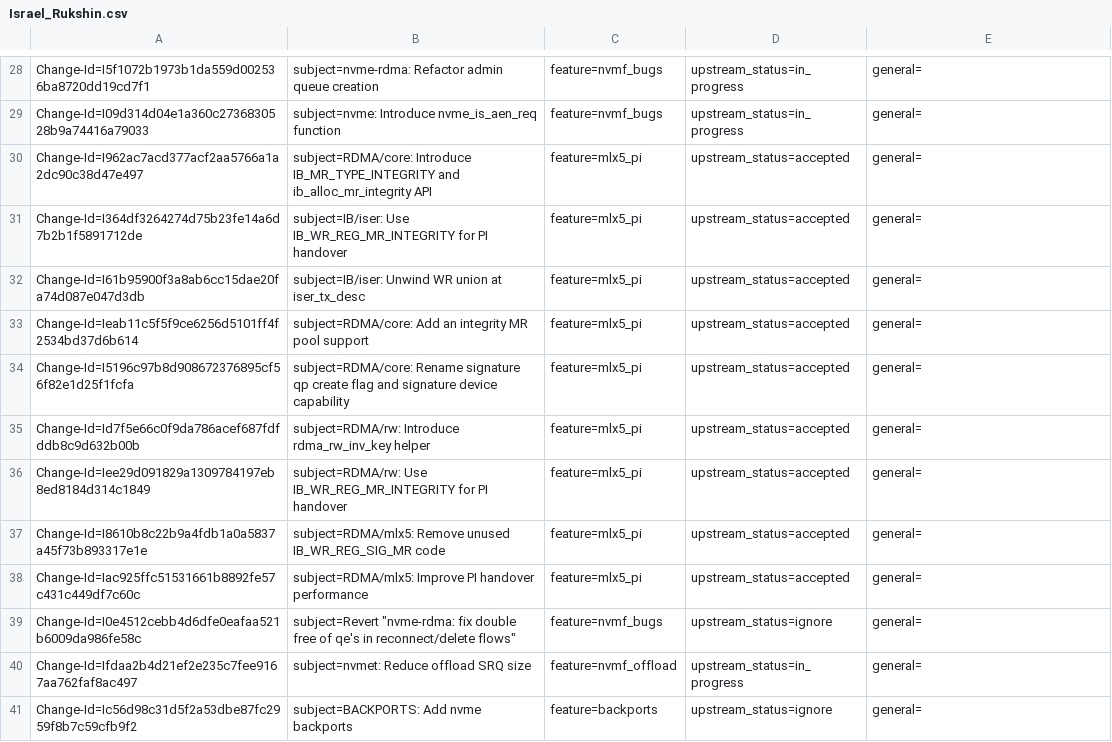
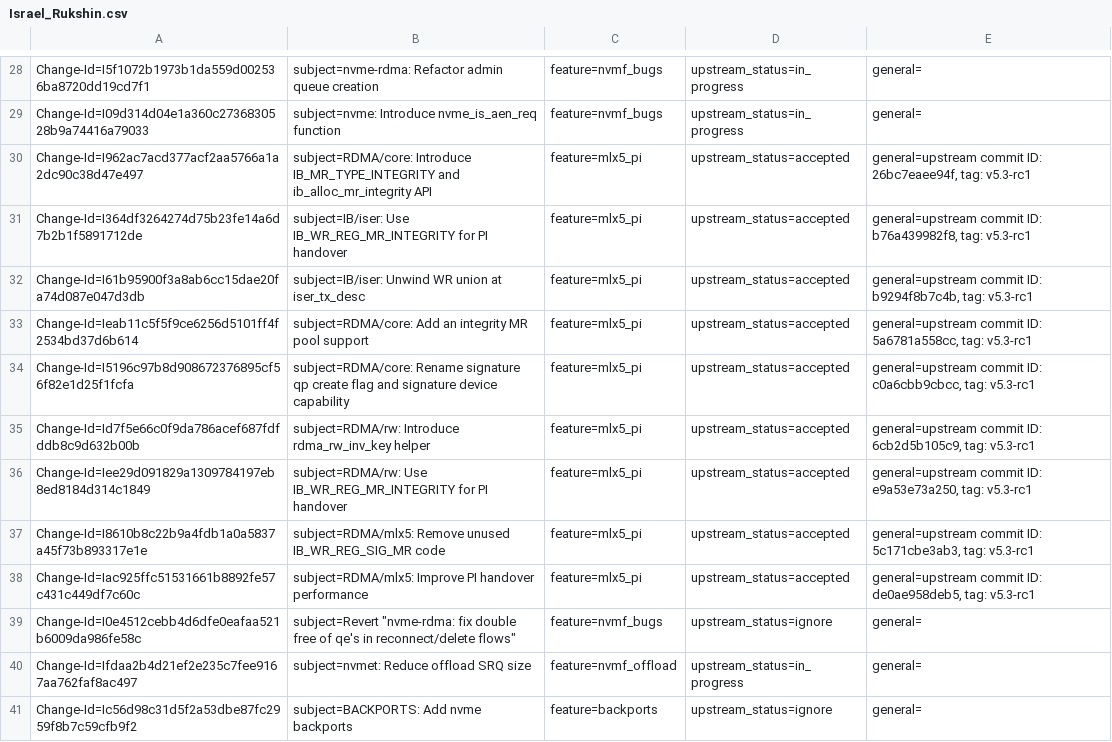
Before and after one commit to huynguyen85/temp_ipsec_inline_ofed_4_7, a CSV file: metadata/Israel_Rukshin.csv, drawn as a sheet; only a part is shown, gaps mark what is left out.

```diff
--- a/metadata/Israel_Rukshin.csv
+++ b/metadata/Israel_Rukshin.csv
@@ -29,11 +29,11 @@ Change-Id=I5f1072b1973b1da559d002536ba8720dd19cd7f1; subject=nvme-rdma: Refactor
 Change-Id=I09d314d04e1a360c2736830528b9a74416a79033; subject=nvme: Introduce nvme_is_aen_req function; feature=nvmf_bugs; upstream_status=in_progress; general=;
-Change-Id=I962ac7acd377acf2aa5766a1a2dc90c38d47e497; subject=RDMA/core: Introduce IB_MR_TYPE_INTEGRITY and ib_alloc_mr_integrity API; feature=mlx5_pi; upstream_status=accepted; general=;
-Change-Id=I364df3264274d75b23fe14a6d7b2b1f5891712de; subject=IB/iser: Use IB_WR_REG_MR_INTEGRITY for PI handover; feature=mlx5_pi; upstream_status=accepted; general=;
-Change-Id=I61b95900f3a8ab6cc15dae20fa74d087e047d3db; subject=IB/iser: Unwind WR union at iser_tx_desc; feature=mlx5_pi; upstream_status=accepted; general=;
-Change-Id=Ieab11c5f5f9ce6256d5101ff4f2534bd37d6b614; subject=RDMA/core: Add an integrity MR pool support; feature=mlx5_pi; upstream_status=accepted; general=;
-Change-Id=I5196c97b8d908672376895cf56f82e1d25f1fcfa; subject=RDMA/core: Rename signature qp create flag and signature device capability; feature=mlx5_pi; upstream_status=accepted; general=;
-Change-Id=Id7f5e66c0f9da786acef687fdfddb8c9d632b00b; subject=RDMA/rw: Introduce rdma_rw_inv_key helper; feature=mlx5_pi; upstream_status=accepted; general=;
-Change-Id=Iee29d091829a1309784197eb8ed8184d314c1849; subject=RDMA/rw: Use IB_WR_REG_MR_INTEGRITY for PI handover; feature=mlx5_pi; upstream_status=accepted; general=;
-Change-Id=I8610b8c22b9a4fdb1a0a5837a45f73b893317e1e; subject=RDMA/mlx5: Remove unused IB_WR_REG_SIG_MR code; feature=mlx5_pi; upstream_status=accepted; general=;
-Change-Id=Iac925ffc51531661b8892fe57c431c449df7c60c; subject=RDMA/mlx5: Improve PI handover performance; feature=mlx5_pi; upstream_status=accepted; general=;
+Change-Id=I962ac7acd377acf2aa5766a1a2dc90c38d47e497; subject=RDMA/core: Introduce IB_MR_TYPE_INTEGRITY and ib_alloc_mr_integrity API; feature=mlx5_pi; upstream_status=accepted; general=upstream commit ID: 26bc7eaee94f, tag: v5.3-rc1;
+Change-Id=I364df3264274d75b23fe14a6d7b2b1f5891712de; subject=IB/iser: Use IB_WR_REG_MR_INTEGRITY for PI handover; feature=mlx5_pi; upstream_status=accepted; general=upstream commit ID: b76a439982f8, tag: v5.3-rc1;
+Change-Id=I61b95900f3a8ab6cc15dae20fa74d087e047d3db; subject=IB/iser: Unwind WR union at iser_tx_desc; feature=mlx5_pi; upstream_status=accepted; general=upstream commit ID: b9294f8b7c4b, tag: v5.3-rc1;
+Change-Id=Ieab11c5f5f9ce6256d5101ff4f2534bd37d6b614; subject=RDMA/core: Add an integrity MR pool support; feature=mlx5_pi; upstream_status=accepted; general=upstream commit ID: 5a6781a558cc, tag: v5.3-rc1;
+Change-Id=I5196c97b8d908672376895cf56f82e1d25f1fcfa; subject=RDMA/core: Rename signature qp create flag and signature device capability; feature=mlx5_pi; upstream_status=accepted; general=upstream commit ID: c0a6cbb9cbcc, tag: v5.3-rc1;
+Change-Id=Id7f5e66c0f9da786acef687fdfddb8c9d632b00b; subject=RDMA/rw: Introduce rdma_rw_inv_key helper; feature=mlx5_pi; upstream_status=accepted; general=upstream commit ID: 6cb2d5b105c9, tag: v5.3-rc1;
+Change-Id=Iee29d091829a1309784197eb8ed8184d314c1849; subject=RDMA/rw: Use IB_WR_REG_MR_INTEGRITY for PI handover; feature=mlx5_pi; upstream_status=accepted; general=upstream commit ID: e9a53e73a250, tag: v5.3-rc1;
+Change-Id=I8610b8c22b9a4fdb1a0a5837a45f73b893317e1e; subject=RDMA/mlx5: Remove unused IB_WR_REG_SIG_MR code; feature=mlx5_pi; upstream_status=accepted; general=upstream commit ID: 5c171cbe3ab3, tag: v5.3-rc1;
+Change-Id=Iac925ffc51531661b8892fe57c431c449df7c60c; subject=RDMA/mlx5: Improve PI handover performance; feature=mlx5_pi; upstream_status=accepted; general=upstream commit ID: de0ae958deb5, tag: v5.3-rc1;
 Change-Id=I0e4512cebb4d6dfe0eafaa521b6009da986fe58c; subject=Revert "nvme-rdma: fix double free of qe's in reconnect/delete flows"; feature=nvmf_bugs; upstream_status=ignore; general=;
```
Also changed, not shown: metadata/Bodong_Wang.csv, metadata/Logan_Gunthorpe.csv, 19 other files.
